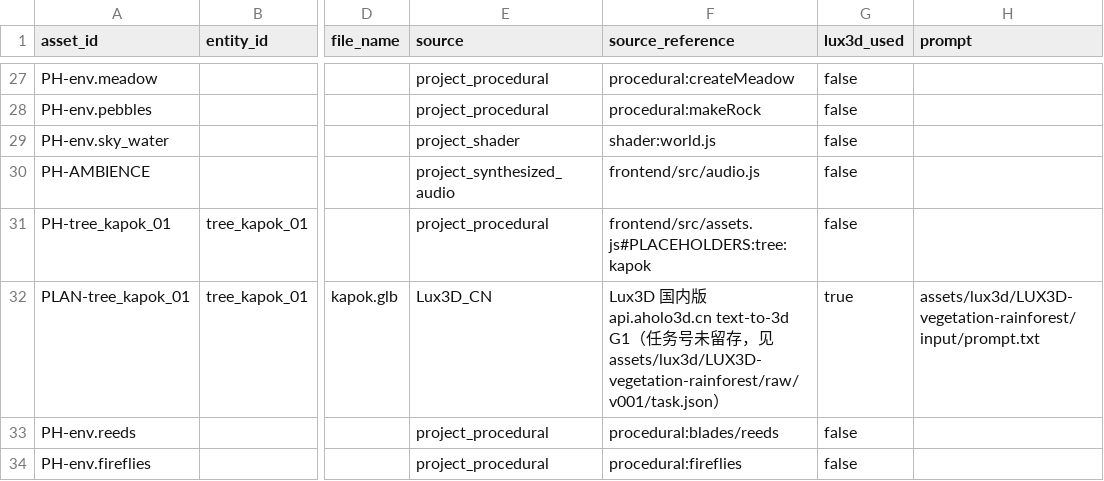
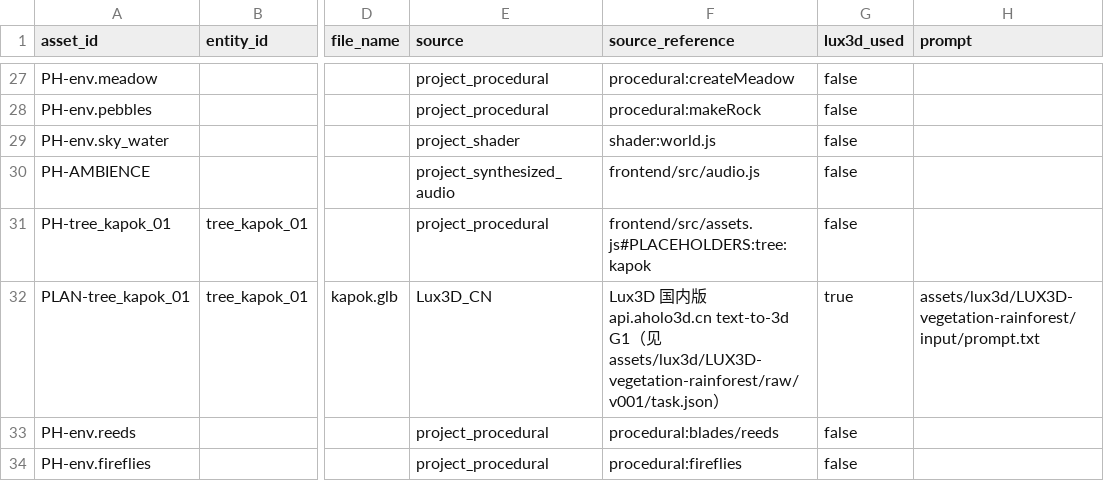
Before and after one commit to EmilyGogogo/between-the-worlds, a CSV file: data/asset-ledger.csv, drawn as a sheet; only a part is shown, gaps mark what is left out; the diff covers the shown part only; the diff names each change by its address in the sheet, - before the commit and + after, or states it on an @@ line.

```diff
--- a/data/asset-ledger.csv
+++ b/data/asset-ledger.csv
-F32 (source_reference): …G1（任务号未留存，见…
+F32 (source_reference): …G1（见…
```
Also changed, not shown: 14 edited cells elsewhere in this file, 3 other files.
